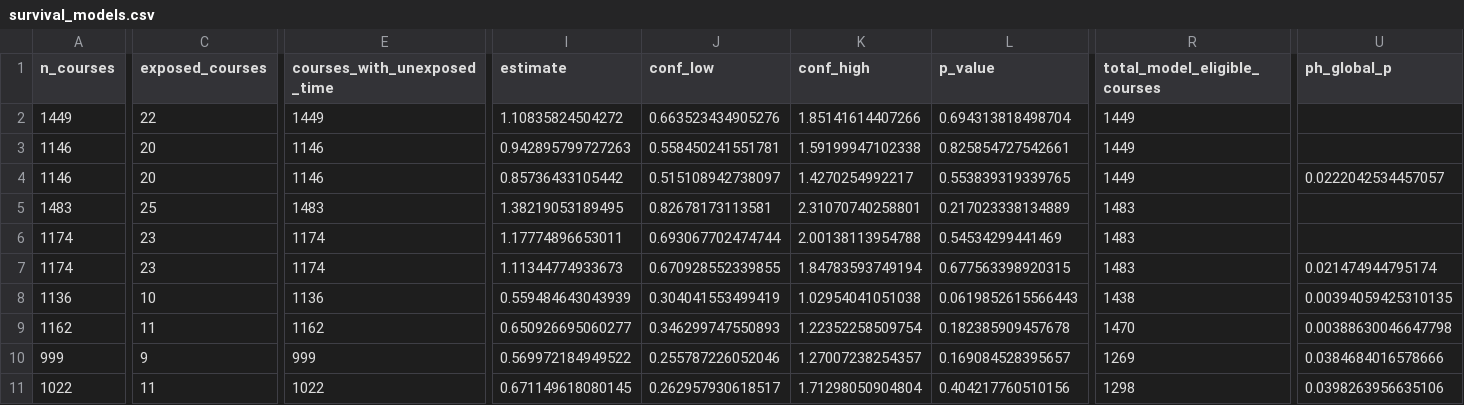
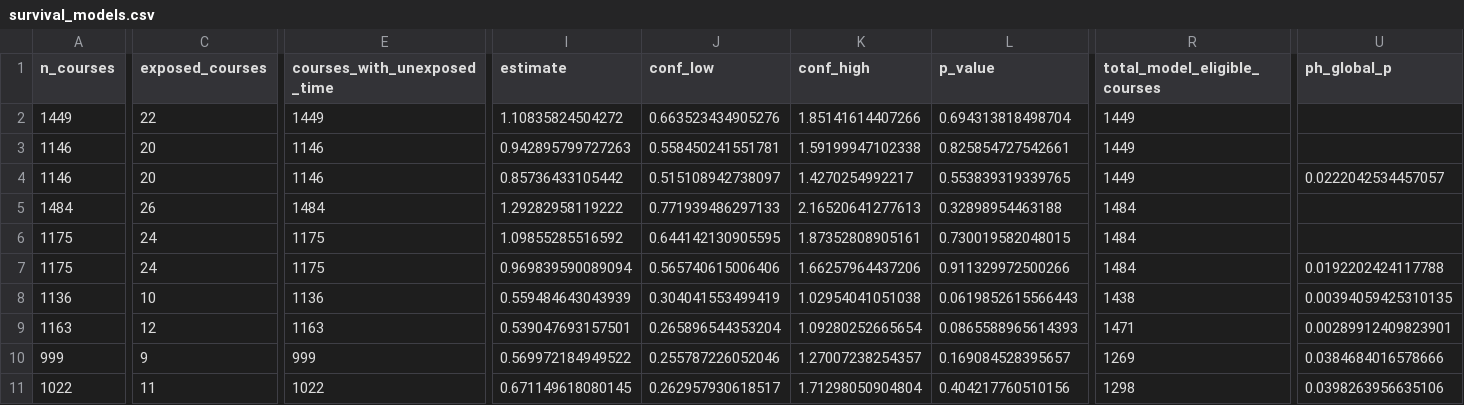
Before and after one commit to aportugu/tumor-flare, a CSV file: tables/survival_models.csv, drawn as a sheet; only a part is shown, gaps mark what is left out; the diff covers the shown part only; the diff names each change by its address in the sheet, - before the commit and + after, or states it on an @@ line.

```diff
--- a/tables/survival_models.csv
+++ b/tables/survival_models.csv
-A5 (n_courses): 1483
+A5 (n_courses): 1484
-C5 (exposed_courses): 25
+C5 (exposed_courses): 26
-E5 (courses_with_unexposed_time): 1483
+E5 (courses_with_unexposed_time): 1484
-I5 (estimate): 1.38219053189495
+I5 (estimate): 1.29282958119222
-J5 (conf_low): 0.82678173113581
+J5 (conf_low): 0.771939486297133
-K5 (conf_high): 2.31070740258801
+K5 (conf_high): 2.16520641277613
-L5 (p_value): 0.217023338134889
+L5 (p_value): 0.32898954463188
-R5:R7 (total_model_eligible_courses): 1483
+R5:R7 (total_model_eligible_courses): 1484
-A6:A7 (n_courses): 1174
+A6:A7 (n_courses): 1175
-C6:C7 (exposed_courses): 23
+C6:C7 (exposed_courses): 24
-E6:E7 (courses_with_unexposed_time): 1174
+E6:E7 (courses_with_unexposed_time): 1175
-I6 (estimate): 1.17774896653011
+I6 (estimate): 1.09855285516592
-J6 (conf_low): 0.693067702474744
+J6 (conf_low): 0.644142130905595
-K6 (conf_high): 2.00138113954788
+K6 (conf_high): 1.87352808905161
-L6 (p_value): 0.54534299441469
+L6 (p_value): 0.730019582048015
-I7 (estimate): 1.11344774933673
+I7 (estimate): 0.969839590089094
-J7 (conf_low): 0.670928552339855
+J7 (conf_low): 0.565740615006406
-K7 (conf_high): 1.84783593749194
+K7 (conf_high): 1.66257964437206
-L7 (p_value): 0.677563398920315
+L7 (p_value): 0.911329972500266
-U7 (ph_global_p): 0.021474944795174
+U7 (ph_global_p): 0.0192202424117788
-A9 (n_courses): 1162
+A9 (n_courses): 1163
-C9 (exposed_courses): 11
+C9 (exposed_courses): 12
-E9 (courses_with_unexposed_time): 1162
+E9 (courses_with_unexposed_time): 1163
-I9 (estimate): 0.650926695060277
+I9 (estimate): 0.539047693157501
-J9 (conf_low): 0.346299747550893
+J9 (conf_low): 0.265896544353204
-K9 (conf_high): 1.22352258509754
+K9 (conf_high): 1.09280252665654
-L9 (p_value): 0.182385909457678
+L9 (p_value): 0.0865588965614393
-R9 (total_model_eligible_courses): 1470
+R9 (total_model_eligible_courses): 1471
-U9 (ph_global_p): 0.00388630046647798
+U9 (ph_global_p): 0.00289912409823901
```
Also changed, not shown: 2 edited cells elsewhere in this file, aggregate_data/landmark_km_steps.csv, aggregate_data/landmark_risk_counts.csv, 17 other files.
